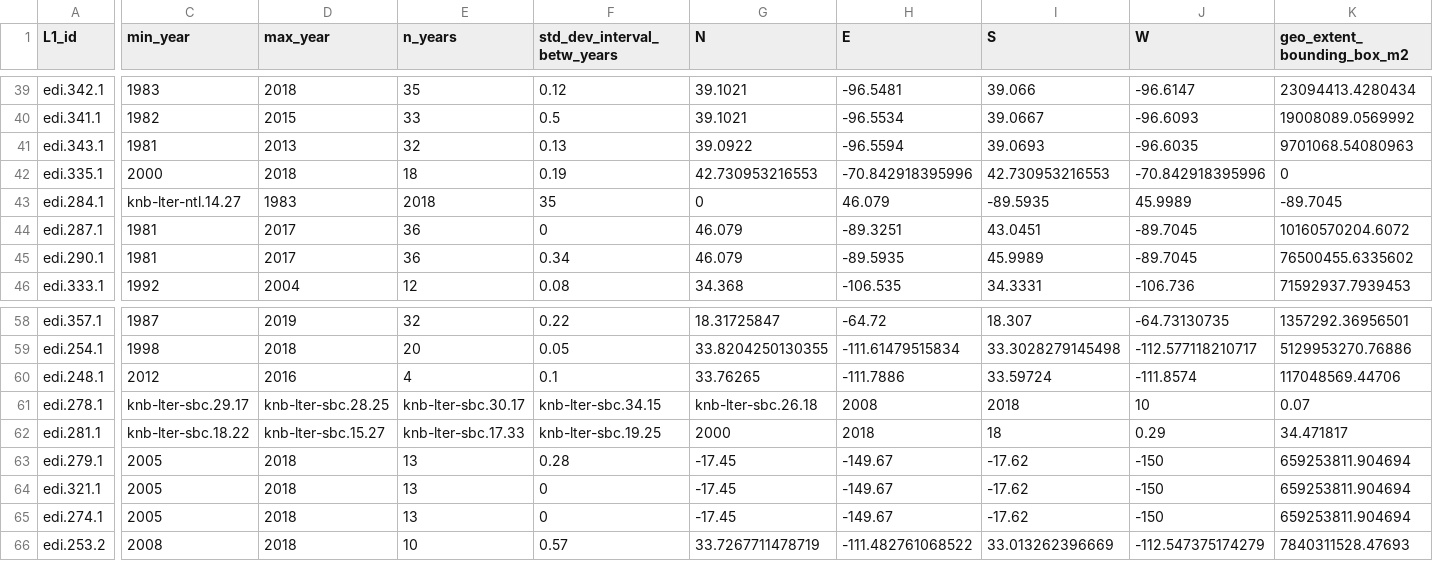
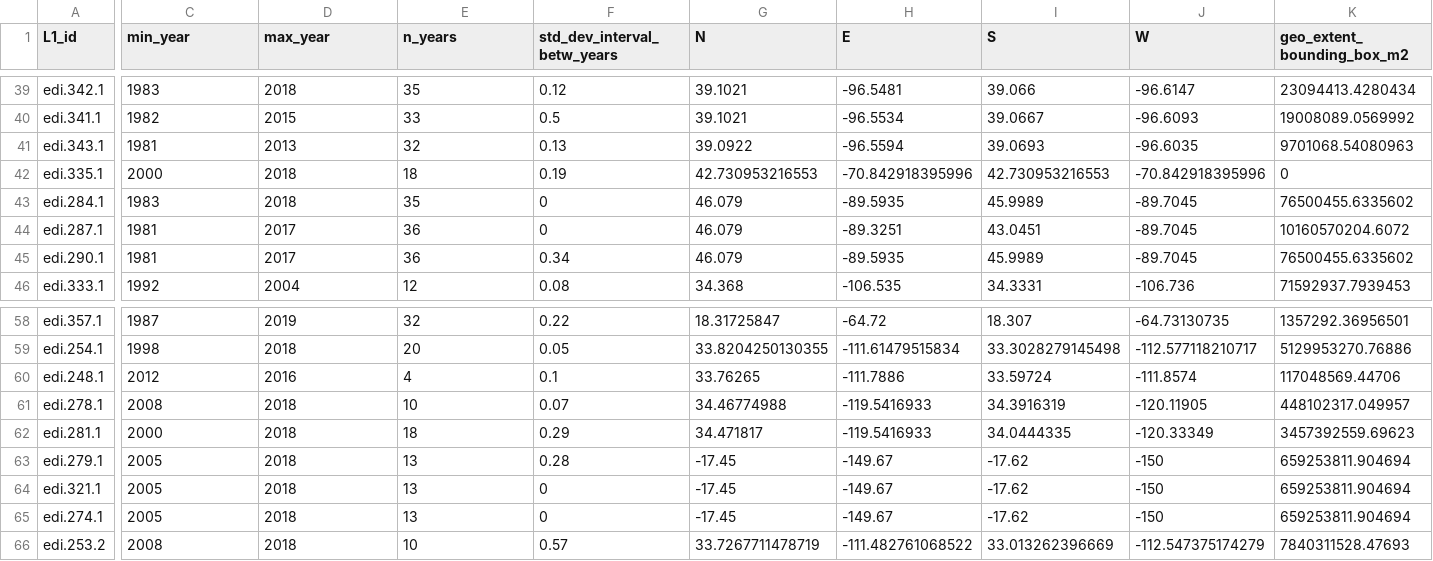
Before and after one commit to EDIorg/ecocomDP, a CSV file: paper_2020/EDI_dataset_coverage.csv, drawn as a sheet; only a part is shown, gaps mark what is left out; the diff covers the shown part only; the diff names each change by its address in the sheet, - before the commit and + after, or states it on an @@ line.

Commit message:
coverage data from EDI and NEON included. stacked bar plots

```diff
--- a/paper_2020/EDI_dataset_coverage.csv
+++ b/paper_2020/EDI_dataset_coverage.csv
-C43 (min_year): knb-lter-ntl.14.27
+C43 (min_year): 1983
-D43 (max_year): 1983
+D43 (max_year): 2018
-E43 (n_years): 2018
+E43 (n_years): 35
-F43 (std_dev_interval_betw_years): 35
+F43 (std_dev_interval_betw_years): 0
-G43 (N): 0
+G43 (N): 46.079
-H43 (E): 46.079
+H43 (E): -89.5935
-I43 (S): -89.5935
+I43 (S): 45.9989
-J43 (W): 45.9989
+J43 (W): -89.7045
-K43 (geo_extent_bounding_box_m2): -89.7045
+K43 (geo_extent_bounding_box_m2): 76500455.6335602
-C61 (min_year): knb-lter-sbc.29.17
+C61 (min_year): 2008
-D61 (max_year): knb-lter-sbc.28.25
+D61 (max_year): 2018
-E61 (n_years): knb-lter-sbc.30.17
+E61 (n_years): 10
-F61 (std_dev_interval_betw_years): knb-lter-sbc.34.15
+F61 (std_dev_interval_betw_years): 0.07
-G61 (N): knb-lter-sbc.26.18
+G61 (N): 34.46774988
-H61 (E): 2008
+H61 (E): -119.5416933
-I61 (S): 2018
+I61 (S): 34.3916319
-J61 (W): 10
+J61 (W): -120.11905
-K61 (geo_extent_bounding_box_m2): 0.07
+K61 (geo_extent_bounding_box_m2): 448102317.049957
-C62 (min_year): knb-lter-sbc.18.22
+C62 (min_year): 2000
-D62 (max_year): knb-lter-sbc.15.27
+D62 (max_year): 2018
-E62 (n_years): knb-lter-sbc.17.33
+E62 (n_years): 18
-F62 (std_dev_interval_betw_years): knb-lter-sbc.19.25
+F62 (std_dev_interval_betw_years): 0.29
-G62 (N): 2000
+G62 (N): 34.471817
-H62 (E): 2018
+H62 (E): -119.5416933
-I62 (S): 18
+I62 (S): 34.0444335
-J62 (W): 0.29
+J62 (W): -120.33349
-K62 (geo_extent_bounding_box_m2): 34.471817
+K62 (geo_extent_bounding_box_m2): 3457392559.69623
```
Also changed, not shown: 15 edited cells elsewhere in this file, 2 other files.
